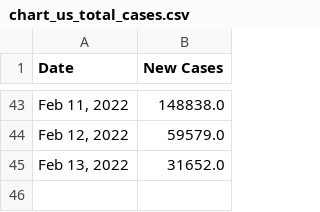
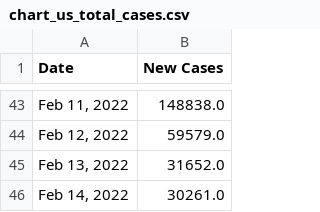
Before and after one commit to Pasin3ru/Tracking-COVID-19, a CSV file: _data/chart_us_total_cases.csv, drawn as a sheet; only a part is shown, gaps mark what is left out.

Commit message:
updated
_data/chart_us_total_cases.csv

```diff
--- a/_data/chart_us_total_cases.csv
+++ b/_data/chart_us_total_cases.csv
@@ -45 +45,2 @@ Date,New Cases
 "Feb 13, 2022",31652.0
+"Feb 14, 2022",30261.0
```
Also changed, not shown: _data/chart_us_total_deaths.csv, 12 other files.
